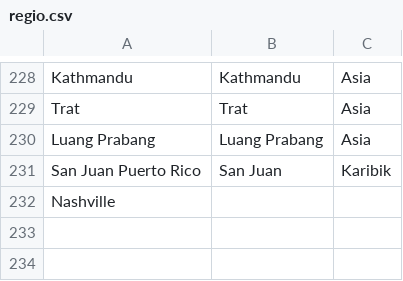
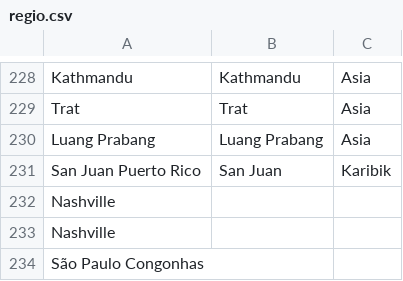
Before and after one commit to alexanu/Fun, a CSV file: Idealo/regio.csv, drawn as a sheet; only a part is shown, gaps mark what is left out; the diff names each change by its address in the sheet, - before the commit and + after, or states it on an @@ line.

```diff
--- a/Idealo/regio.csv
+++ b/Idealo/regio.csv
+row 233: Nashville
+row 234: São Paulo Congonhas
```
Also changed, not shown: 13 other files.
